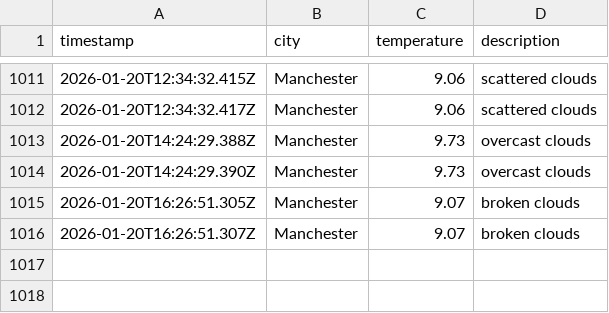
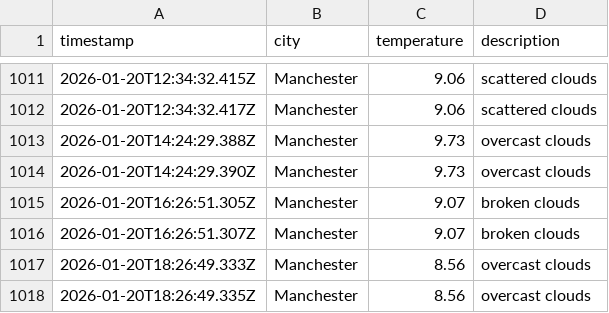
Before and after one commit to Maisie90/DataOps-weather, a CSV file: data/weather_log.csv, drawn as a sheet; only a part is shown, gaps mark what is left out; the diff names each change by its address in the sheet, - before the commit and + after, or states it on an @@ line.

```diff
--- a/data/weather_log.csv
+++ b/data/weather_log.csv
+row 1017: 2026-01-20T18:26:49.333Z | Manchester | 8.56 | overcast clouds
+row 1018: 2026-01-20T18:26:49.335Z | Manchester | 8.56 | overcast clouds
```
